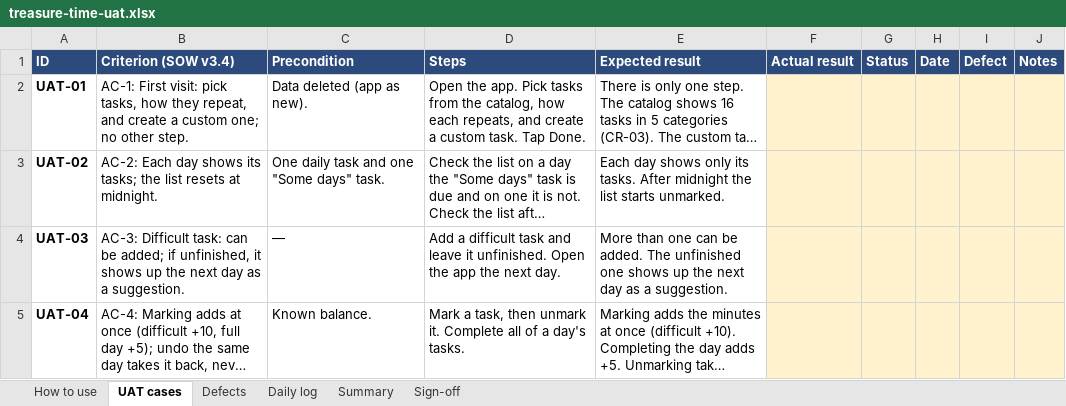
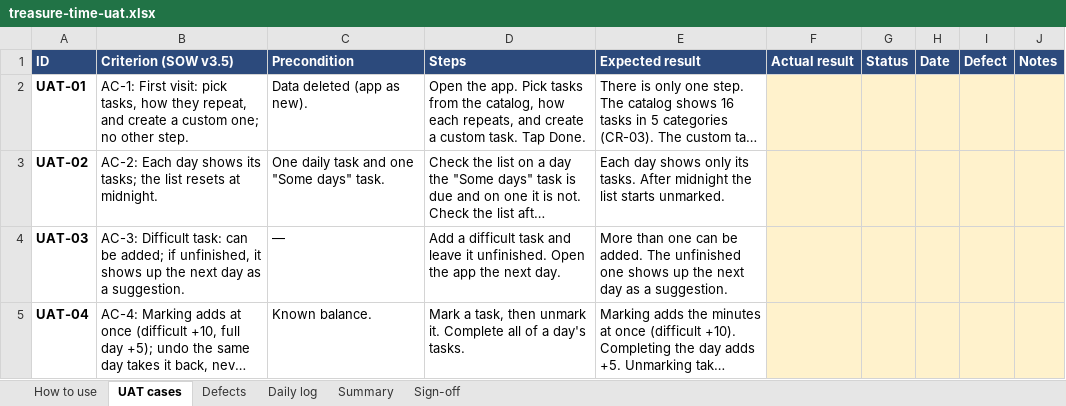
Before and after one commit to gimenab/pm-portfolio, an Excel workbook: assets/downloads/treasure-time-uat.xlsx, sheet UAT cases, drawn as a sheet; only a part is shown; long unchanged cells end in …; values as stored, in another font and other column widths than the file's, no borders; the diff names each change by its address in the sheet, - before the commit and + after, or states it on an @@ line.

```diff
--- a/assets/downloads/treasure-time-uat.xlsx (sheet UAT cases)
+++ b/assets/downloads/treasure-time-uat.xlsx (sheet UAT cases)
-B1: Criterion (SOW v3.4)
+B1: Criterion (SOW v3.5)
```
Also changed, not shown: sheet How to use, sheet Summary.
